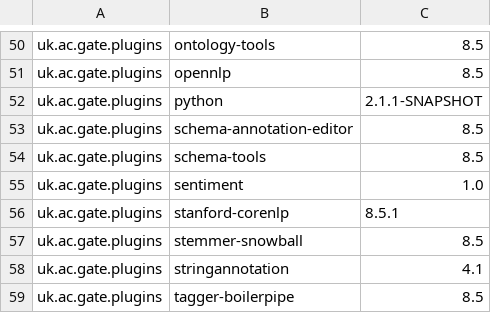
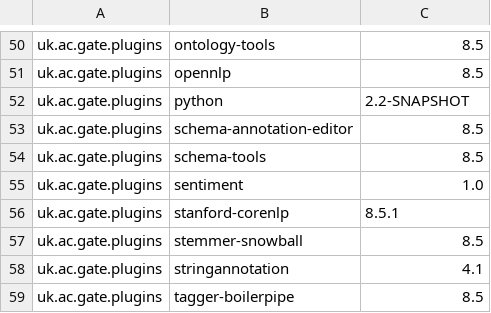
Before and after one commit to GateNLP/gate-metadata, a TSV file: default-plugins/plugins-9.0-SNAPSHOT.tsv, drawn as a sheet; only a part is shown, gaps mark what is left out.

Commit message:
Update Python version

```diff
--- a/default-plugins/plugins-9.0-SNAPSHOT.tsv
+++ b/default-plugins/plugins-9.0-SNAPSHOT.tsv
@@ -51,3 +51,3 @@ uk.ac.gate.plugins	ontology-tools	8.5
 uk.ac.gate.plugins	opennlp	8.5
-uk.ac.gate.plugins	python	2.1.1-SNAPSHOT
+uk.ac.gate.plugins	python	2.2-SNAPSHOT
 uk.ac.gate.plugins	schema-annotation-editor	8.5
```
